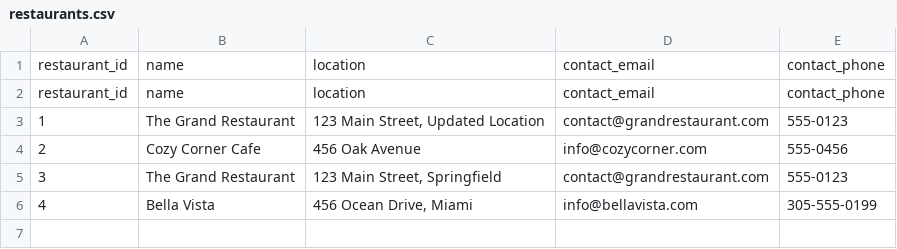
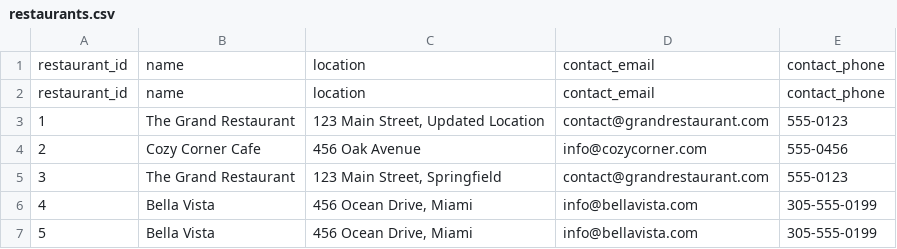
Before and after one commit to yamirghofran/valinor, a CSV file: data/restaurants.csv, drawn as a sheet; the diff names each change by its address in the sheet, - before the commit and + after, or states it on an @@ line.

```diff
--- a/data/restaurants.csv
+++ b/data/restaurants.csv
+row 7: 5 | Bella Vista | 456 Ocean Drive, Miami | info@bellavista.com | 305-555-0199
```
Also changed, not shown: data/sections.csv, data/tables.csv, 35 other files.
